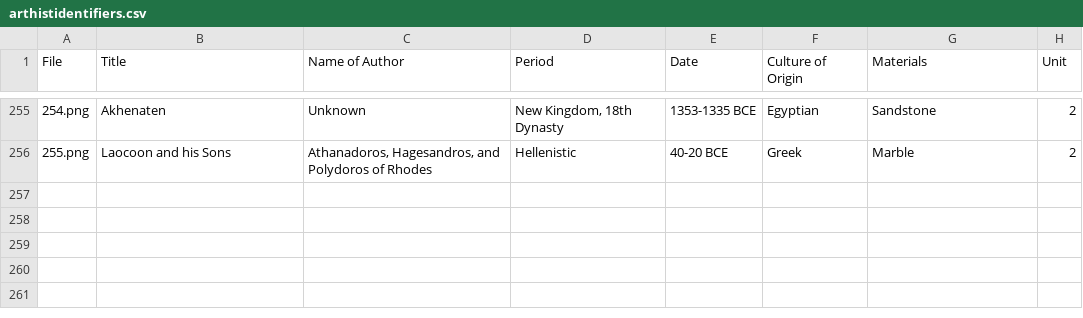
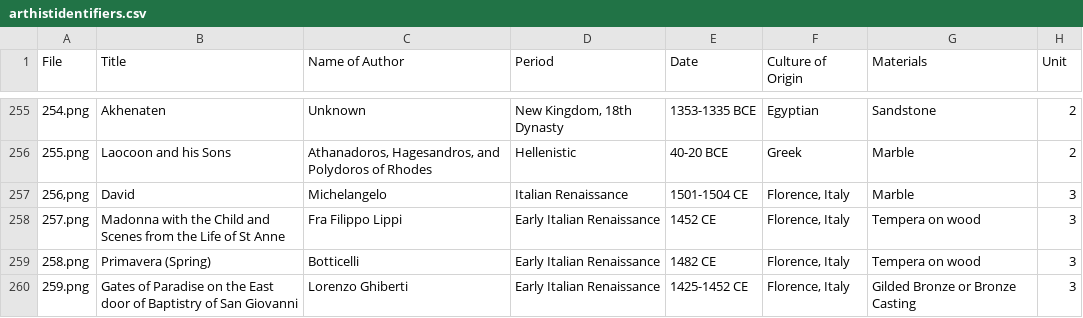
Before and after one commit to lastlegume/lastlegume.github.io, a CSV file: assets/arthist/arthistidentifiers.csv, drawn as a sheet; only a part is shown, gaps mark what is left out; the diff covers the shown part only.

```diff
--- a/assets/arthist/arthistidentifiers.csv
+++ b/assets/arthist/arthistidentifiers.csv
@@ -256 +256,5 @@
 255.png,Laocoon and his Sons,"Athanadoros, Hagesandros, and Polydoros of Rhodes",Hellenistic,40-20 BCE,Greek,Marble,2,
+"256,png",David,Michelangelo,Italian Renaissance,1501-1504 CE,"Florence, Italy",Marble,3,
+257.png,Madonna with the Child and Scenes from the Life of St Anne,Fra Filippo Lippi,Early Italian Renaissance,1452 CE,"Florence, Italy",Tempera on wood,3,
+258.png,Primavera (Spring),Botticelli,Early Italian Renaissance,1482 CE,"Florence, Italy",Tempera on wood,3,
+259.png,Gates of Paradise on the East door of Baptistry of San Giovanni,Lorenzo Ghiberti,Early Italian Renaissance,1425-1452 CE,"Florence, Italy",Gilded Bronze or Bronze Casting,3,
```
Also changed, not shown: 26 added rows, 23 removed rows, 2 moved rows and 9 edited cells elsewhere in this file, 10 other files.
